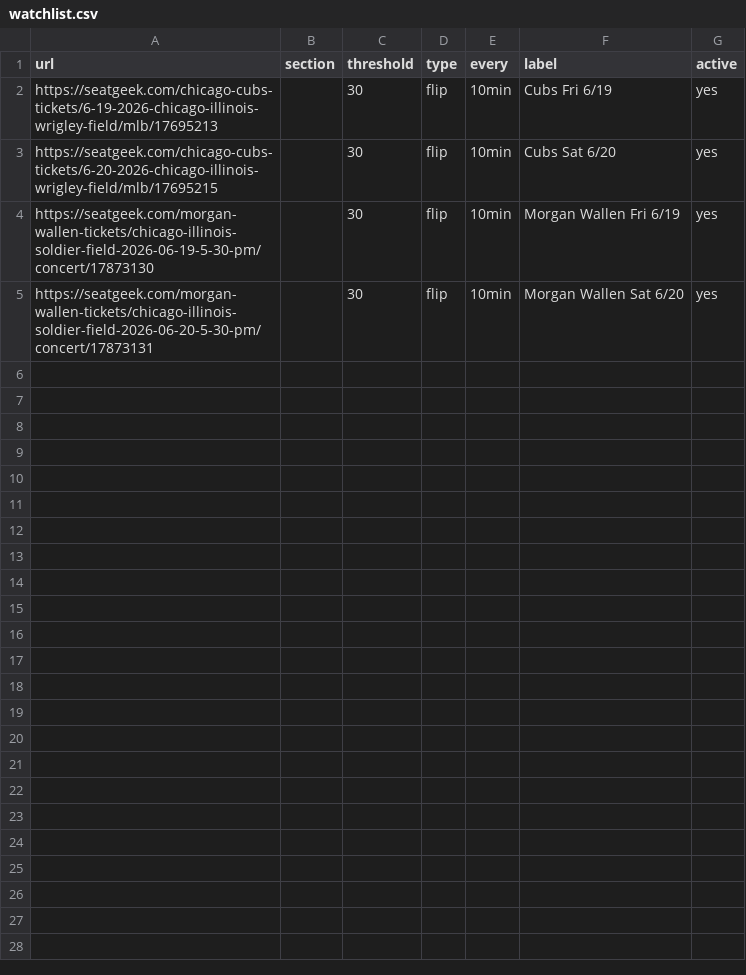
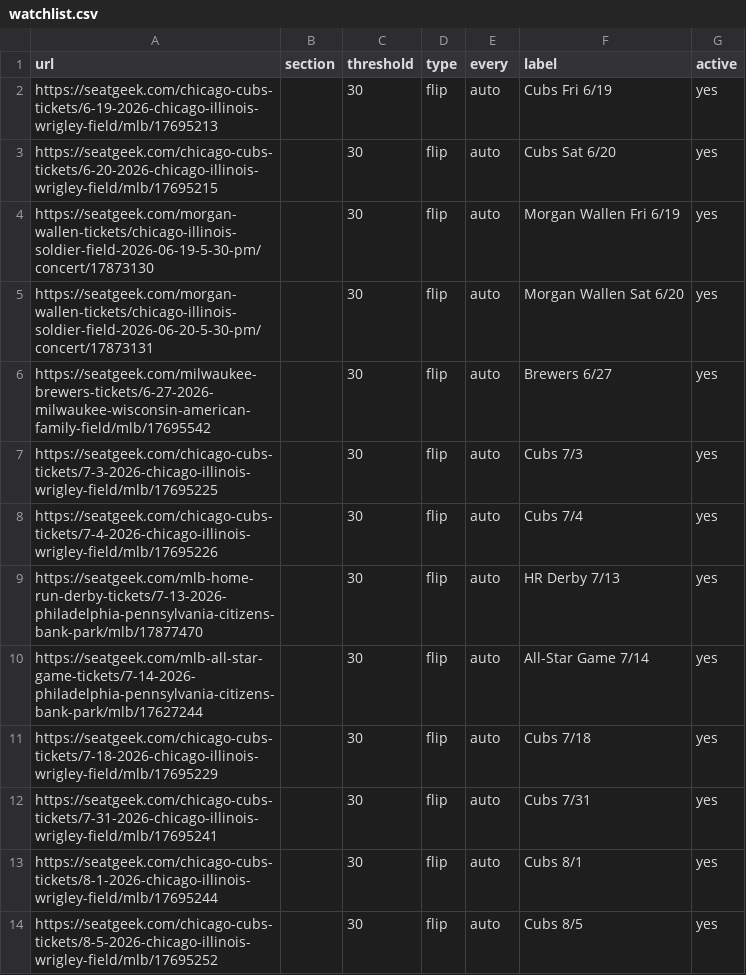
Before and after one commit to zfinkel1/Seatgeek-alerts, a CSV file: watchlist.csv, drawn as a sheet.

Commit message:
Auto-cadence (every=auto): ramp by days-to-event (>7d hourly, <=7d 10min, <=1d 5min) + 13 events

```diff
--- a/watchlist.csv
+++ b/watchlist.csv
@@ -1,5 +1,14 @@
 url,section,threshold,type,every,label,active
-https://seatgeek.com/chicago-cubs-tickets/6-19-2026-chicago-illinois-wrigley-field/mlb/17695213,,30,flip,10min,Cubs Fri 6/19,yes
-https://seatgeek.com/chicago-cubs-tickets/6-20-2026-chicago-illinois-wrigley-field/mlb/17695215,,30,flip,10min,Cubs Sat 6/20,yes
-https://seatgeek.com/morgan-wallen-tickets/chicago-illinois-soldier-field-2026-06-19-5-30-pm/concert/17873130,,30,flip,10min,Morgan Wallen Fri 6/19,yes
-https://seatgeek.com/morgan-wallen-tickets/chicago-illinois-soldier-field-2026-06-20-5-30-pm/concert/17873131,,30,flip,10min,Morgan Wallen Sat 6/20,yes
+https://seatgeek.com/chicago-cubs-tickets/6-19-2026-chicago-illinois-wrigley-field/mlb/17695213,,30,flip,auto,Cubs Fri 6/19,yes
+https://seatgeek.com/chicago-cubs-tickets/6-20-2026-chicago-illinois-wrigley-field/mlb/17695215,,30,flip,auto,Cubs Sat 6/20,yes
+https://seatgeek.com/morgan-wallen-tickets/chicago-illinois-soldier-field-2026-06-19-5-30-pm/concert/17873130,,30,flip,auto,Morgan Wallen Fri 6/19,yes
+https://seatgeek.com/morgan-wallen-tickets/chicago-illinois-soldier-field-2026-06-20-5-30-pm/concert/17873131,,30,flip,auto,Morgan Wallen Sat 6/20,yes
+https://seatgeek.com/milwaukee-brewers-tickets/6-27-2026-milwaukee-wisconsin-american-family-field/mlb/17695542,,30,flip,auto,Brewers 6/27,yes
+https://seatgeek.com/chicago-cubs-tickets/7-3-2026-chicago-illinois-wrigley-field/mlb/17695225,,30,flip,auto,Cubs 7/3,yes
+https://seatgeek.com/chicago-cubs-tickets/7-4-2026-chicago-illinois-wrigley-field/mlb/17695226,,30,flip,auto,Cubs 7/4,yes
+https://seatgeek.com/mlb-home-run-derby-tickets/7-13-2026-philadelphia-pennsylvania-citizens-bank-park/mlb/17877470,,30,flip,auto,HR Derby 7/13,yes
+https://seatgeek.com/mlb-all-star-game-tickets/7-14-2026-philadelphia-pennsylvania-citizens-bank-park/mlb/17627244,,30,flip,auto,All-Star Game 7/14,yes
+https://seatgeek.com/chicago-cubs-tickets/7-18-2026-chicago-illinois-wrigley-field/mlb/17695229,,30,flip,auto,Cubs 7/18,yes
+https://seatgeek.com/chicago-cubs-tickets/7-31-2026-chicago-illinois-wrigley-field/mlb/17695241,,30,flip,auto,Cubs 7/31,yes
+https://seatgeek.com/chicago-cubs-tickets/8-1-2026-chicago-illinois-wrigley-field/mlb/17695244,,30,flip,auto,Cubs 8/1,yes
+https://seatgeek.com/chicago-cubs-tickets/8-5-2026-chicago-illinois-wrigley-field/mlb/17695252,,30,flip,auto,Cubs 8/5,yes
```
Also changed, not shown: 1 other file.
